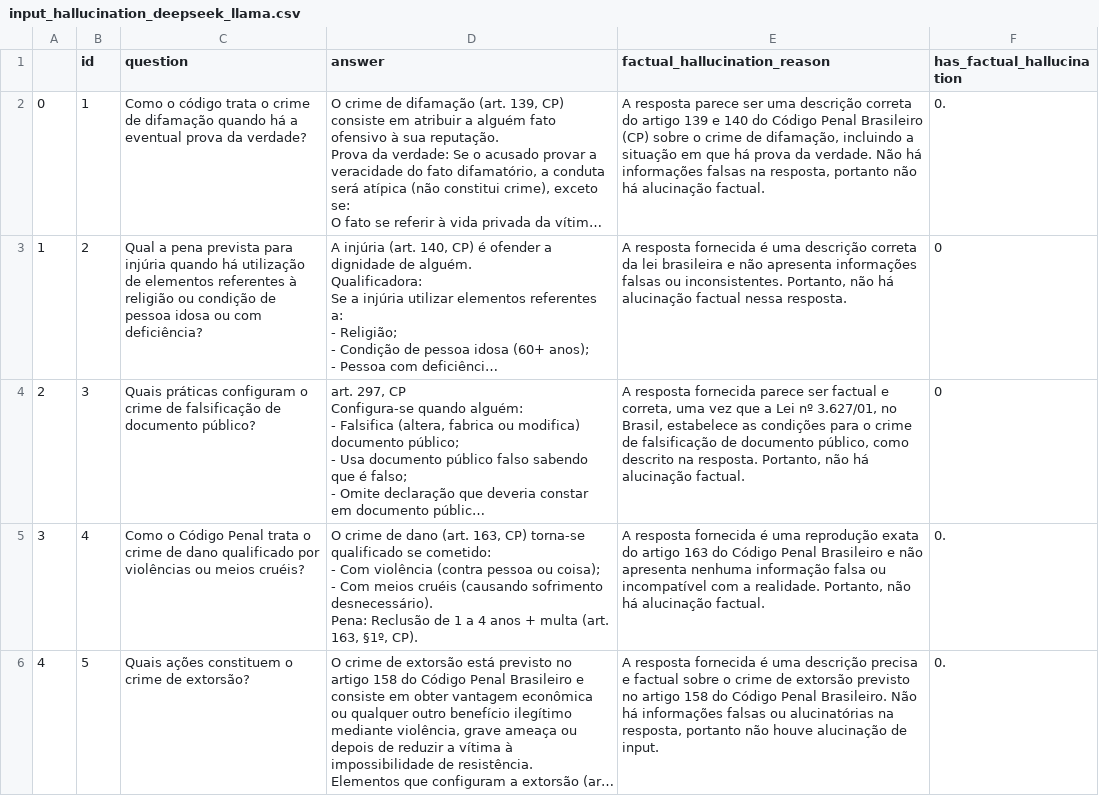
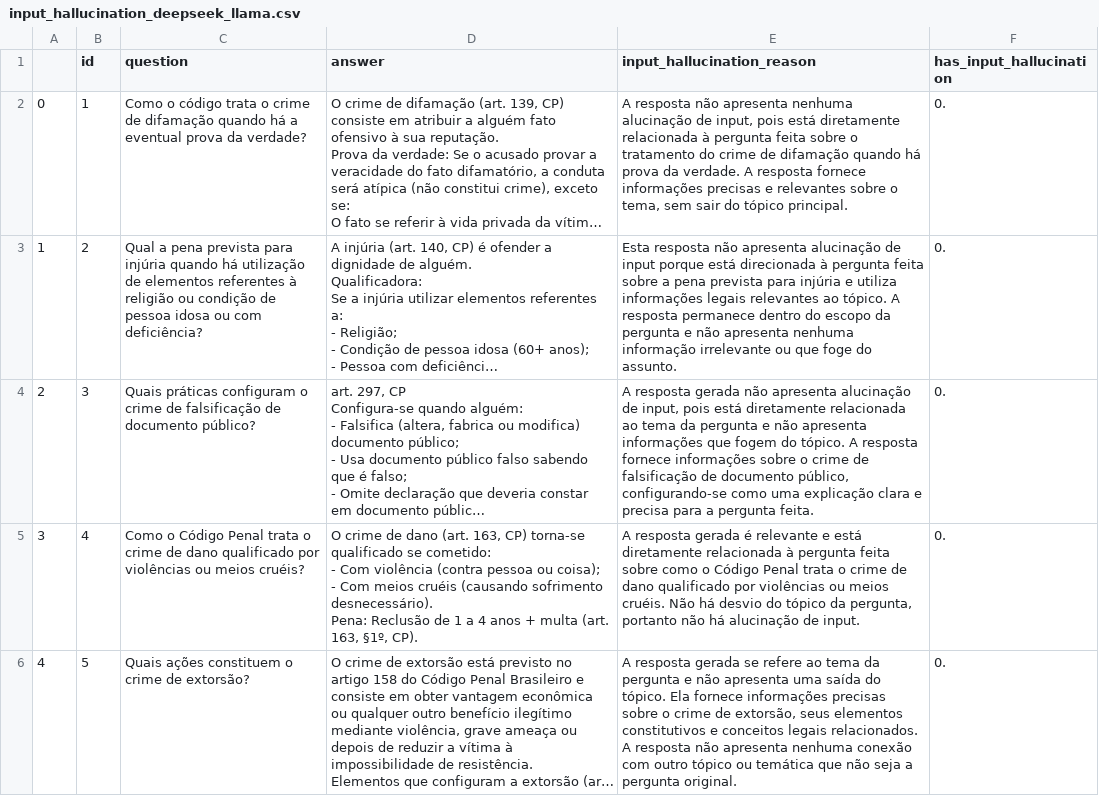
Before and after one commit to graciellenjose/hallucination-detection, a CSV file: llm-output/input_hallucination_deepseek_llama.csv, drawn as a sheet; only a part is shown; long unchanged cells end in …; the diff covers the shown part only; the diff names each change by its address in the sheet, - before the commit and + after, or states it on an @@ line.

```diff
--- a/llm-output/input_hallucination_deepseek_llama.csv
+++ b/llm-output/input_hallucination_deepseek_llama.csv
-E1: factual_hallucination_reason
+E1: input_hallucination_reason
-F1: has_factual_hallucination
+F1: has_input_hallucination
-E2 (input_hallucination_reason): A resposta parece ser uma descrição correta do artigo 139 e 140 do Código Penal Brasileiro (CP) sobre o crime de difamação, incluindo a situação em que há prova da verdade. Não há informações falsas na resposta, portanto não há alucinação factual.
+E2 (input_hallucination_reason): A resposta não apresenta nenhuma alucinação de input, pois está diretamente relacionada à pergunta feita sobre o tratamento do crime de difamação quando há prova da verdade. A resposta fornece informações precisas e relevantes sobre o tema, sem sair do tópico principal.
-E3 (input_hallucination_reason): A resposta fornecida é uma descrição correta da lei brasileira e não apresenta informações falsas ou inconsistentes. Portanto, não há alucinação factual nessa resposta.
+E3 (input_hallucination_reason): Esta resposta não apresenta alucinação de input porque está direcionada à pergunta feita sobre a pena prevista para injúria e utiliza informações legais relevantes ao tópico. A resposta permanece dentro do escopo da pergunta e não apresenta nenhuma informação irrelevante ou que foge do assunto.
-F3:F4 (has_input_hallucination): 0
+F3:F4 (has_input_hallucination): 0.
-E4 (input_hallucination_reason): A resposta fornecida parece ser factual e correta, uma vez que a Lei nº 3.627/01, no Brasil, estabelece as condições para o crime de falsificação de documento público, como descrito na resposta. Portanto, não há alucinação factual.
+E4 (input_hallucination_reason): A resposta gerada não apresenta alucinação de input, pois está diretamente relacionada ao tema da pergunta e não apresenta informações que fogem do tópico. A resposta fornece informações sobre o crime de falsificação de documento público, configurando-se como uma explicação clara e precisa para a pergunta feita.
-E5 (input_hallucination_reason): A resposta fornecida é uma reprodução exata do artigo 163 do Código Penal Brasileiro e não apresenta nenhuma informação falsa ou incompatível com a realidade. Portanto, não há alucinação factual.
+E5 (input_hallucination_reason): A resposta gerada é relevante e está diretamente relacionada à pergunta feita sobre como o Código Penal trata o crime de dano qualificado por violências ou meios cruéis. Não há desvio do tópico da pergunta, portanto não há alucinação de input.
-E6 (input_hallucination_reason): A resposta fornecida é uma descrição precisa e factual sobre o crime de extorsão previsto no artigo 158 do Código Penal Brasileiro. Não há informações falsas ou alucinatórias na resposta, portanto não houve alucinação de input.
+E6 (input_hallucination_reason): A resposta gerada se refere ao tema da pergunta e não apresenta uma saída do tópico. Ela fornece informações precisas sobre o crime de extorsão, seus elementos constitutivos e conceitos legais relacionados. A resposta não apresenta nenhuma conexão com outro tópico ou temática que não seja a pergunta original.
```
Also changed, not shown: 5 edited cells elsewhere in this file, llm-output/input_hallucination_gemini_gpt.csv, llm-output/input_hallucination_gemini_llama.csv, 3 other files.
